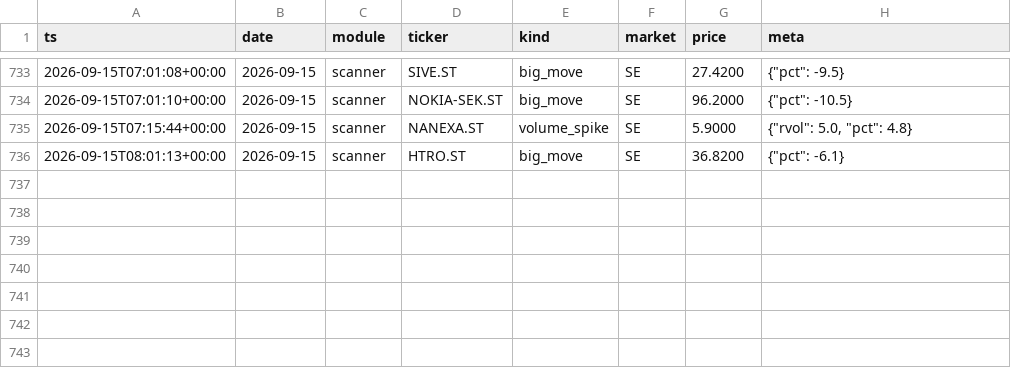
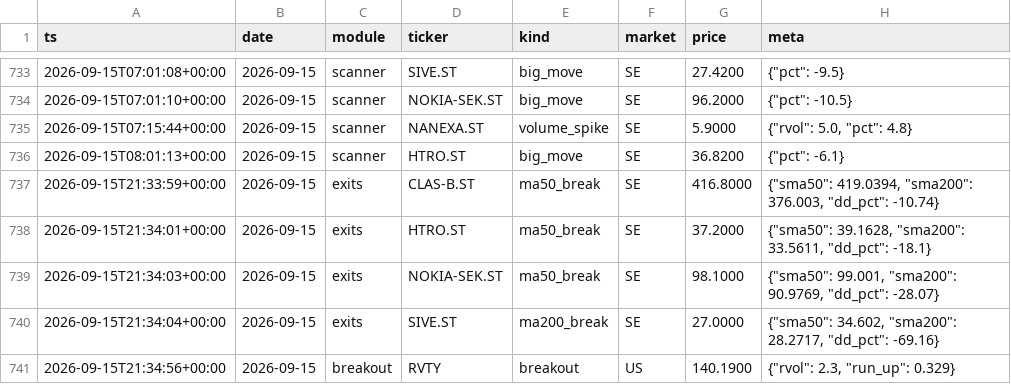
Before and after one commit to Q-stocks/borsvakt, a CSV file: log/alerts.csv, drawn as a sheet; only a part is shown, gaps mark what is left out; the diff names each change by its address in the sheet, - before the commit and + after, or states it on an @@ line.

```diff
--- a/log/alerts.csv
+++ b/log/alerts.csv
+row 737: 2026-09-15T21:33:59+00:00 | 2026-09-15 | exits | CLAS-B.ST | ma50_break | SE | 416.8000 | {"sma50": 419.0394, "sma200": 376.003, "dd_pct": -10.74}
+row 738: 2026-09-15T21:34:01+00:00 | 2026-09-15 | exits | HTRO.ST | ma50_break | SE | 37.2000 | {"sma50": 39.1628, "sma200": 33.5611, "dd_pct": -18.1}
+row 739: 2026-09-15T21:34:03+00:00 | 2026-09-15 | exits | NOKIA-SEK.ST | ma50_break | SE | 98.1000 | {"sma50": 99.001, "sma200": 90.9769, "dd_pct": -28.07}
+row 740: 2026-09-15T21:34:04+00:00 | 2026-09-15 | exits | SIVE.ST | ma200_break | SE | 27.0000 | {"sma50": 34.602, "sma200": 28.2717, "dd_pct": -69.16}
+row 741: 2026-09-15T21:34:56+00:00 | 2026-09-15 | breakout | RVTY | breakout | US | 140.1900 | {"rvol": 2.3, "run_up": 0.329}
```
Also changed, not shown: log/evaluations.csv, log/marknadspuls_historik.csv, 4 other files.
